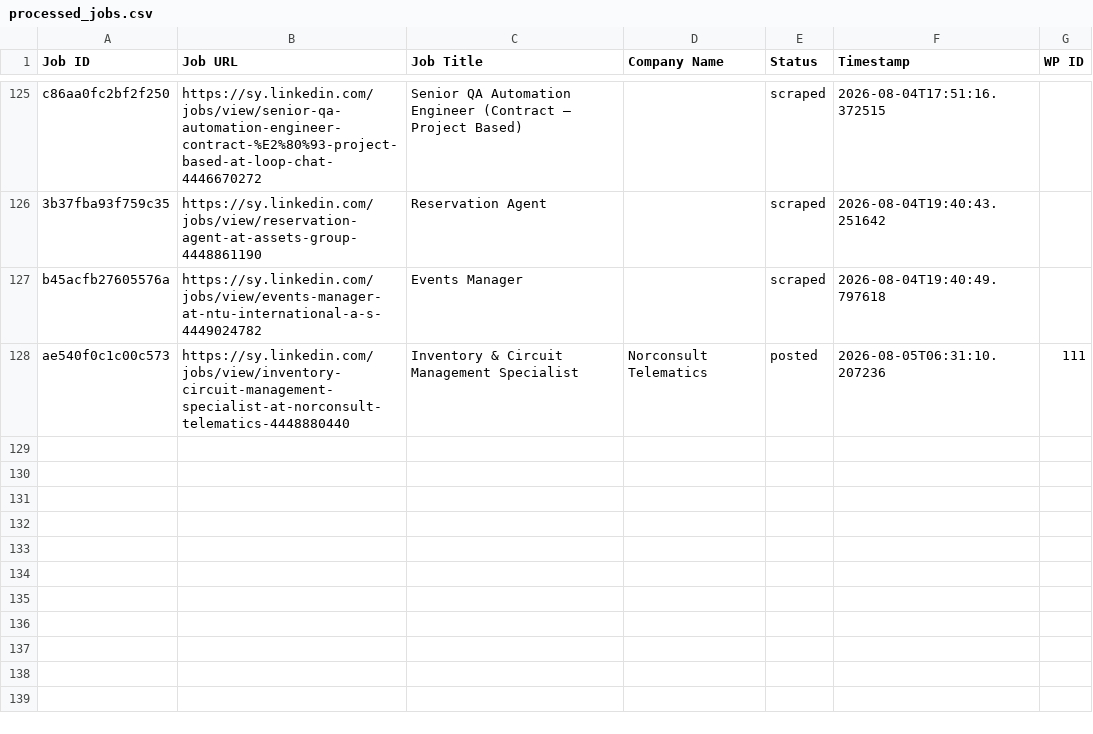
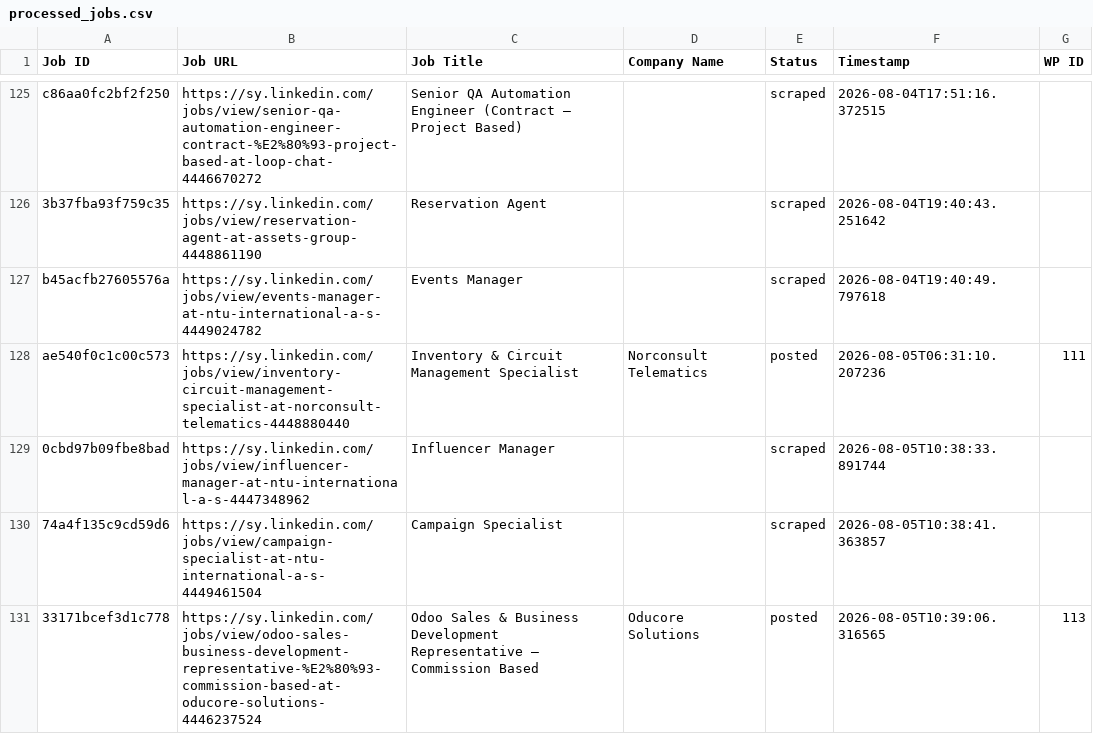
Before and after one commit to innovationinc2000/sy, a CSV file: processed_jobs.csv, drawn as a sheet; only a part is shown, gaps mark what is left out.

```diff
--- a/processed_jobs.csv
+++ b/processed_jobs.csv
@@ -128 +128,4 @@ b45acfb27605576a,https://sy.linkedin.com/jobs/view/events-manager-at-ntu-interna
 ae540f0c1c00c573,https://sy.linkedin.com/jobs/view/inventory-circuit-management-specialist-at-norconsult-telematics-4448880440,Inventory & Circuit Management Specialist,Norconsult Telematics,posted,2026-08-05T06:31:10.207236,111
+0cbd97b09fbe8bad,https://sy.linkedin.com/jobs/view/influencer-manager-at-ntu-international-a-s-4447348962,Influencer Manager,,scraped,2026-08-05T10:38:33.891744,
+74a4f135c9cd59d6,https://sy.linkedin.com/jobs/view/campaign-specialist-at-ntu-international-a-s-4449461504,Campaign Specialist,,scraped,2026-08-05T10:38:41.363857,
+33171bcef3d1c778,https://sy.linkedin.com/jobs/view/odoo-sales-business-development-representative-%E2%80%93-commission-based-at-oducore-solutions-4446237524,Odoo Sales & Business Development Representative – Commission Based,Oducore Solutions,posted,2026-08-05T10:39:06.316565,113
```
